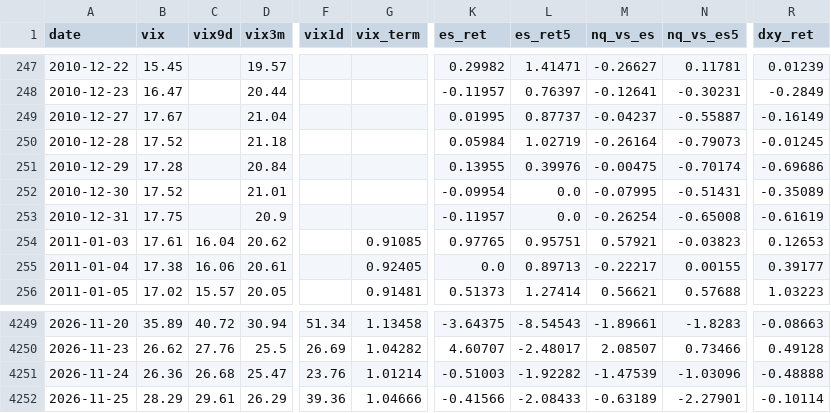
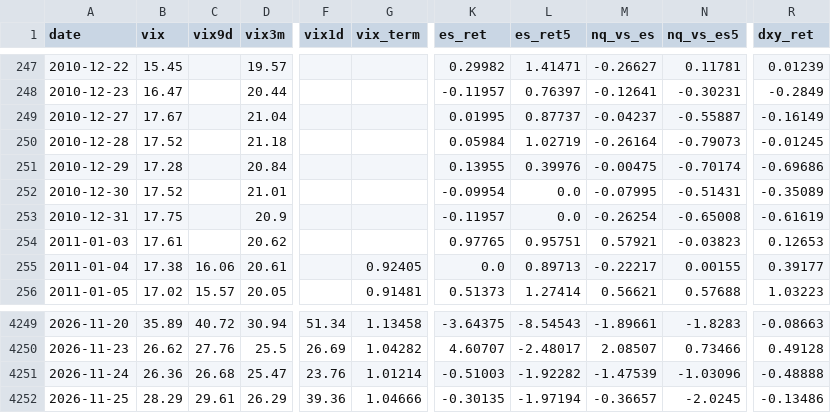
Before and after one commit to vannaflow1/nasdaq-bot, a CSV file: knowledge/macro_daily.csv, drawn as a sheet; only a part is shown, gaps mark what is left out; the diff names each change by its address in the sheet, - before the commit and + after, or states it on an @@ line.

Commit message:
state: macro

```diff
--- a/knowledge/macro_daily.csv
+++ b/knowledge/macro_daily.csv
-C254 (vix9d): 16.04
+C254 (vix9d): (empty)
-G254 (vix_term): 0.91085
+G254 (vix_term): (empty)
-K4252 (es_ret): -0.41566
+K4252 (es_ret): -0.30135
-L4252 (es_ret5): -2.08433
+L4252 (es_ret5): -1.97194
-M4252 (nq_vs_es): -0.63189
+M4252 (nq_vs_es): -0.36657
-N4252 (nq_vs_es5): -2.27901
+N4252 (nq_vs_es5): -2.0245
-R4252 (dxy_ret): -0.10114
+R4252 (dxy_ret): -0.13486
```
Also changed, not shown: 1 other file.
